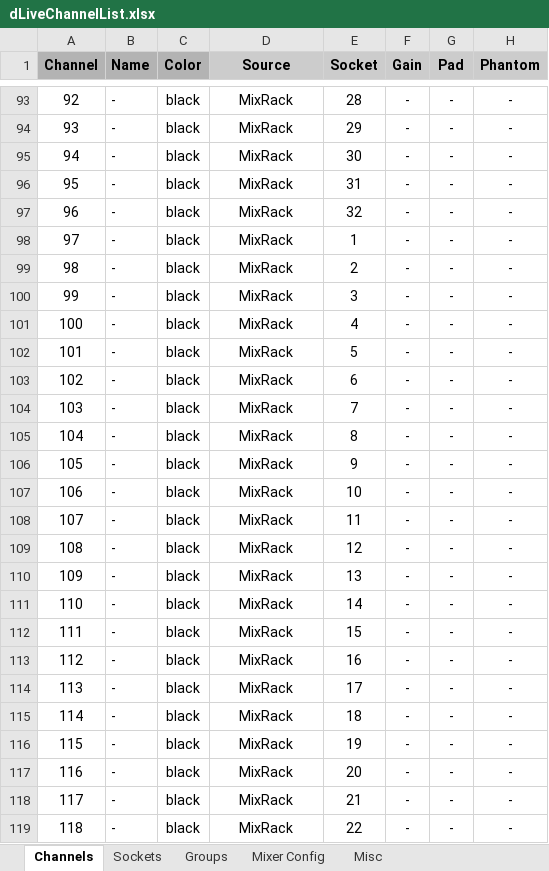
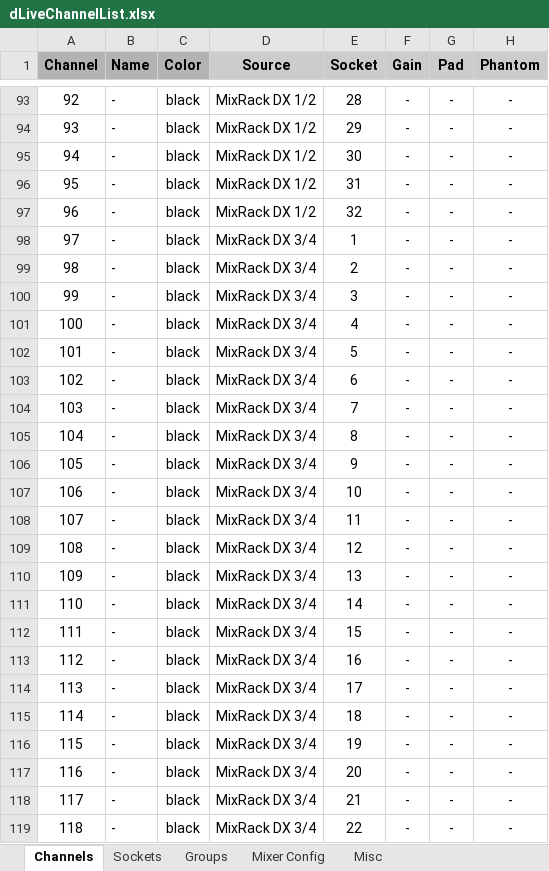
Before and after one commit to togrupe/dlive-midi-tools, an Excel workbook: dLiveChannelList.xlsx, sheet Channels, drawn as a sheet; only a part is shown, gaps mark what is left out; values as stored, in another font and other column widths than the file's, no borders; conditional formats not drawn; the diff covers the shown part only; the diff names each change by its address in the sheet, - before the commit and + after, or states it on an @@ line.

```diff
--- a/dLiveChannelList.xlsx (sheet Channels)
+++ b/dLiveChannelList.xlsx (sheet Channels)
-D93:D97 (Source): MixRack
+D93:D97 (Source): MixRack DX 1/2
-D98:D119 (Source): MixRack
+D98:D119 (Source): MixRack DX 3/4
```
Also changed, not shown: 58 edited cells elsewhere in this sheet, 3 other files.
